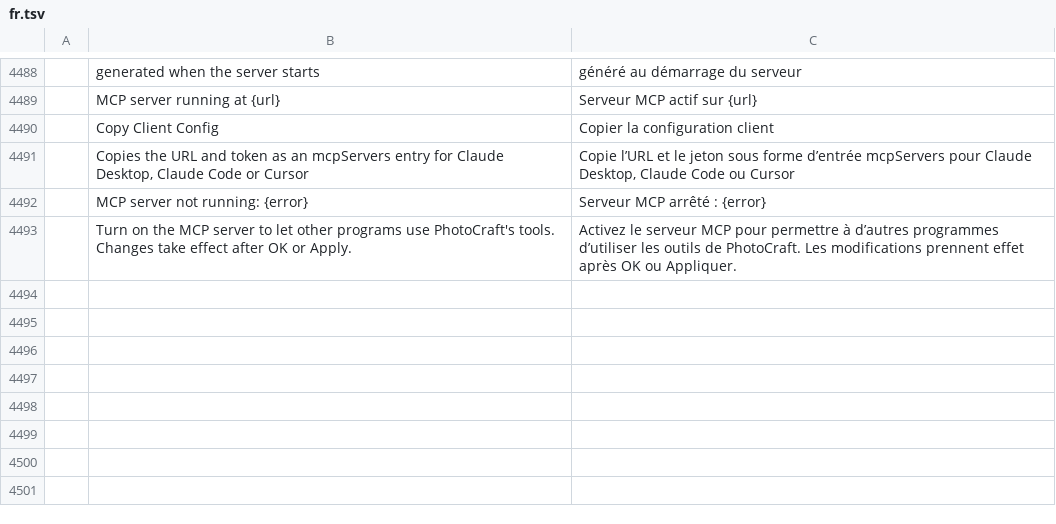
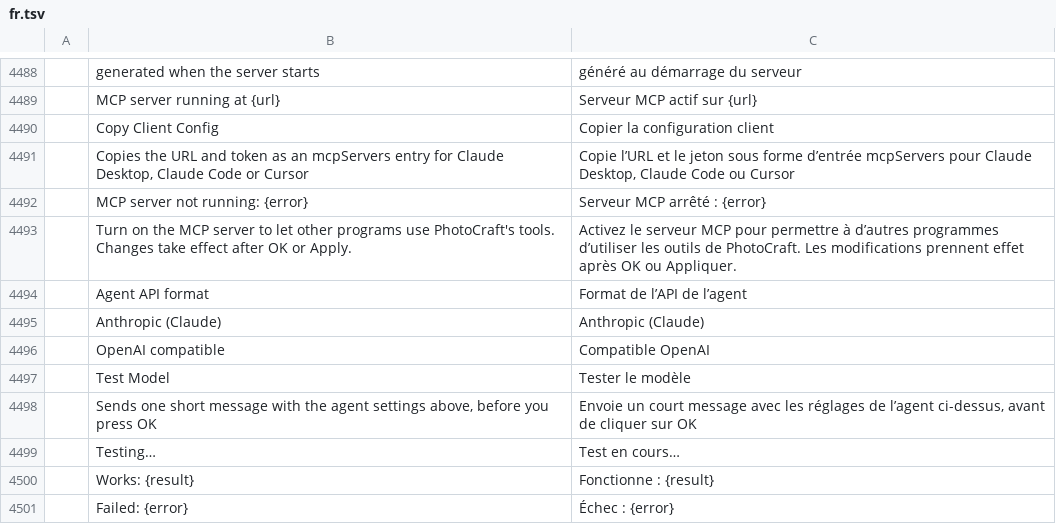
Before and after one commit to alexlan18/photocraft, a TSV file: crates/ui-egui/src/i18n/fr.tsv, drawn as a sheet; only a part is shown, gaps mark what is left out; the diff names each change by its address in the sheet, - before the commit and + after, or states it on an @@ line.

```diff
--- a/crates/ui-egui/src/i18n/fr.tsv
+++ b/crates/ui-egui/src/i18n/fr.tsv
+row 4494:  | Agent API format | Format de l’API de l’agent
+row 4495:  | Anthropic (Claude) | Anthropic (Claude)
+row 4496:  | OpenAI compatible | Compatible OpenAI
+row 4497:  | Test Model | Tester le modèle
+row 4498:  | Sends one short message with the agent settings above, before you press OK | Envoie un court message avec les réglages de l’agent ci-dessus, avant de cliquer sur OK
+row 4499:  | Testing… | Test en cours…
+row 4500:  | Works: {result} | Fonctionne : {result}
+row 4501:  | Failed: {error} | Échec : {error}
```
Also changed, not shown: crates/ui-egui/src/i18n/de.tsv, crates/ui-egui/src/i18n/it.tsv, 19 other files.
